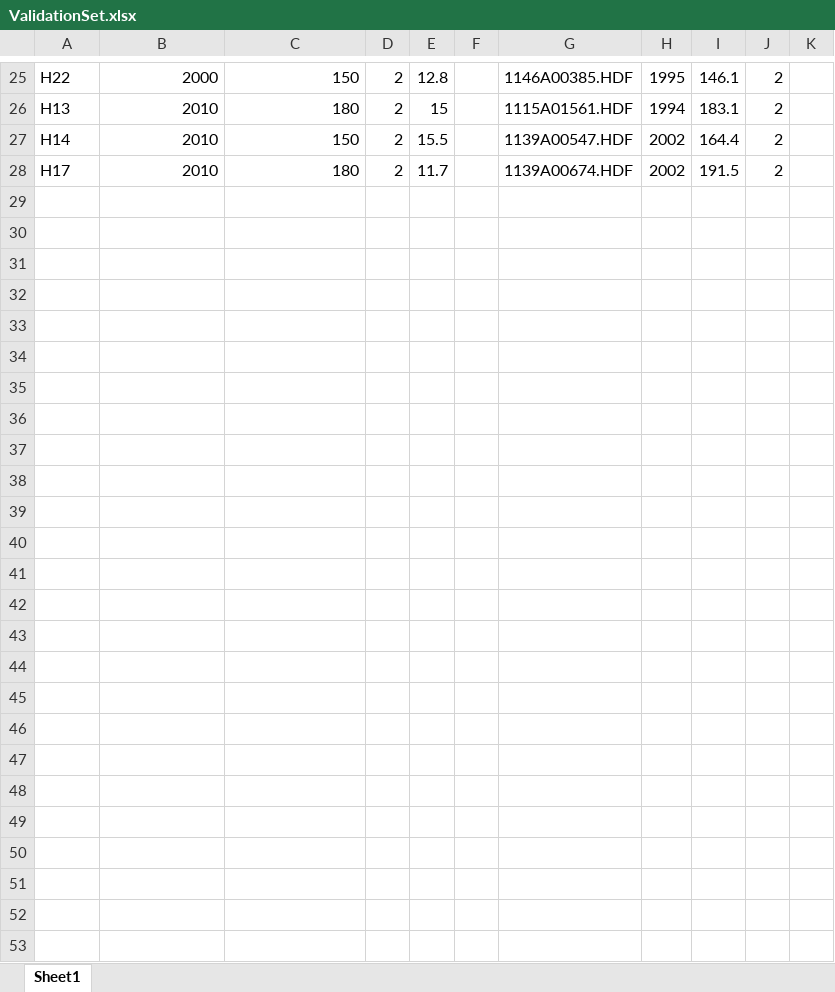
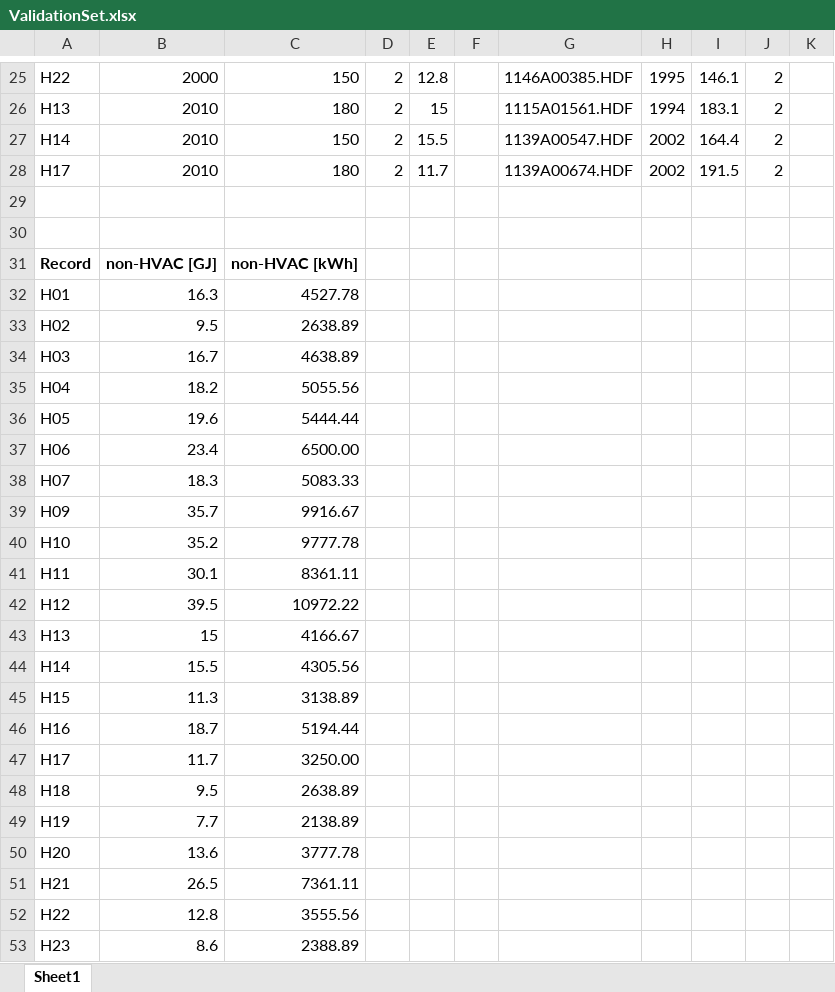
Before and after one commit to AdamWillz/CHREM, an Excel workbook: bcd/CREST/ValidationSet.xlsx, sheet Sheet1, drawn as a sheet; only a part is shown, gaps mark what is left out; values as stored, in another font and other column widths than the file's, no borders; the diff names each change by its address in the sheet, - before the commit and + after, or states it on an @@ line.

```diff
--- a/bcd/CREST/ValidationSet.xlsx (sheet Sheet1)
+++ b/bcd/CREST/ValidationSet.xlsx (sheet Sheet1)
+row 29: (empty)
+row 30: (empty)
+row 31: Record | non-HVAC [GJ] | non-HVAC [kWh]
+row 32: H01 | 16.3 | 4527.78
+row 33: H02 | 9.5 | 2638.89
+row 34: H03 | 16.7 | 4638.89
+row 35: H04 | 18.2 | 5055.56
+row 36: H05 | 19.6 | 5444.44
+row 37: H06 | 23.4 | 6500.00
+row 38: H07 | 18.3 | 5083.33
+row 39: H09 | 35.7 | 9916.67
+row 40: H10 | 35.2 | 9777.78
+row 41: H11 | 30.1 | 8361.11
+row 42: H12 | 39.5 | 10972.22
+row 43: H13 | 15 | 4166.67
+row 44: H14 | 15.5 | 4305.56
+row 45: H15 | 11.3 | 3138.89
+row 46: H16 | 18.7 | 5194.44
+row 47: H17 | 11.7 | 3250.00
+row 48: H18 | 9.5 | 2638.89
+row 49: H19 | 7.7 | 2138.89
+row 50: H20 | 13.6 | 3777.78
+row 51: H21 | 26.5 | 7361.11
+row 52: H22 | 12.8 | 3555.56
+row 53: H23 | 8.6 | 2388.89
```
Also changed, not shown: bcd/CREST/Appliance/Appliance_Characteristics.xlsx, 3 other files.
